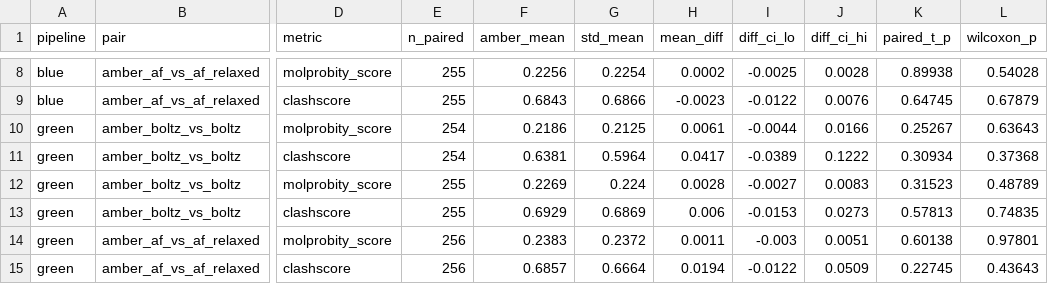
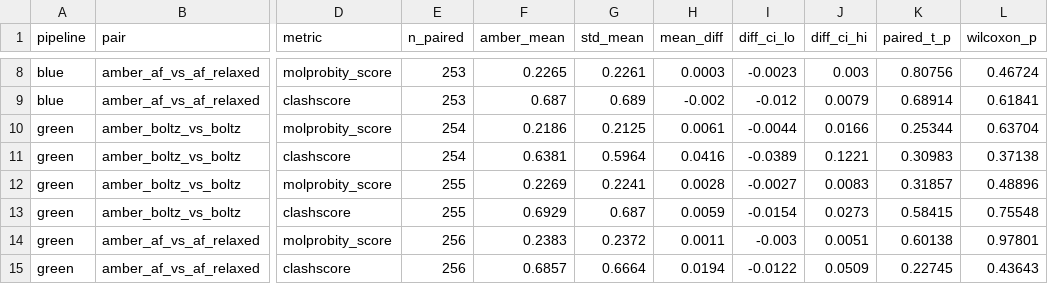
Before and after one commit to dreamlessx/Protein_Relax_Pipeline, a TSV file: red_analysis/tables/amber_paired_table2.tsv, drawn as a sheet; only a part is shown, gaps mark what is left out; the diff covers the shown part only; the diff names each change by its address in the sheet, - before the commit and + after, or states it on an @@ line.

```diff
--- a/red_analysis/tables/amber_paired_table2.tsv
+++ b/red_analysis/tables/amber_paired_table2.tsv
-E8:E9 (n_paired): 255
+E8:E9 (n_paired): 253
-F8 (amber_mean): 0.2256
+F8 (amber_mean): 0.2265
-G8 (std_mean): 0.2254
+G8 (std_mean): 0.2261
-H8 (mean_diff): 0.0002
+H8 (mean_diff): 0.0003
-I8 (diff_ci_lo): -0.0025
+I8 (diff_ci_lo): -0.0023
-J8 (diff_ci_hi): 0.0028
+J8 (diff_ci_hi): 0.003
-K8 (paired_t_p): 0.89938
+K8 (paired_t_p): 0.80756
-L8 (wilcoxon_p): 0.54028
+L8 (wilcoxon_p): 0.46724
-F9 (amber_mean): 0.6843
+F9 (amber_mean): 0.687
-G9 (std_mean): 0.6866
+G9 (std_mean): 0.689
-H9 (mean_diff): -0.0023
+H9 (mean_diff): -0.002
-I9 (diff_ci_lo): -0.0122
+I9 (diff_ci_lo): -0.012
-J9 (diff_ci_hi): 0.0076
+J9 (diff_ci_hi): 0.0079
-K9 (paired_t_p): 0.64745
+K9 (paired_t_p): 0.68914
-L9 (wilcoxon_p): 0.67879
+L9 (wilcoxon_p): 0.61841
-K10 (paired_t_p): 0.25267
+K10 (paired_t_p): 0.25344
-L10 (wilcoxon_p): 0.63643
+L10 (wilcoxon_p): 0.63704
-H11 (mean_diff): 0.0417
+H11 (mean_diff): 0.0416
-J11 (diff_ci_hi): 0.1222
+J11 (diff_ci_hi): 0.1221
-K11 (paired_t_p): 0.30934
+K11 (paired_t_p): 0.30983
-L11 (wilcoxon_p): 0.37368
+L11 (wilcoxon_p): 0.37138
-G12 (std_mean): 0.224
+G12 (std_mean): 0.2241
-K12 (paired_t_p): 0.31523
+K12 (paired_t_p): 0.31857
-L12 (wilcoxon_p): 0.48789
+L12 (wilcoxon_p): 0.48896
-G13 (std_mean): 0.6869
+G13 (std_mean): 0.687
-H13 (mean_diff): 0.006
+H13 (mean_diff): 0.0059
-I13 (diff_ci_lo): -0.0153
+I13 (diff_ci_lo): -0.0154
-K13 (paired_t_p): 0.57813
+K13 (paired_t_p): 0.58415
-L13 (wilcoxon_p): 0.74835
+L13 (wilcoxon_p): 0.75548
```
Also changed, not shown: 30 edited cells elsewhere in this file, red_analysis/tables/amber_paired_rotamer.tsv, red_analysis/tables/per_target_mp_means.tsv, 3 other files.
